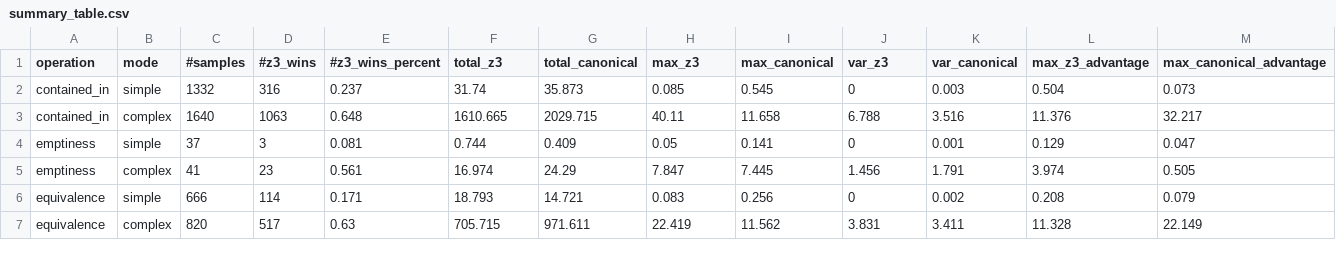
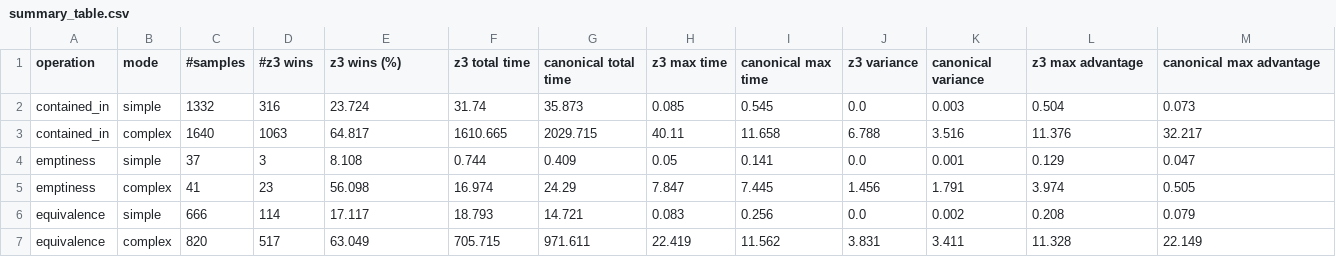
Before and after one commit to IBM/network-config-analyzer, a CSV file: smt_experiments/experiments/realistic_samples/summary_table.csv, drawn as a sheet.

```diff
--- a/smt_experiments/experiments/realistic_samples/summary_table.csv
+++ b/smt_experiments/experiments/realistic_samples/summary_table.csv
@@ -1,7 +1,7 @@
-operation,mode,#samples,#z3_wins,#z3_wins_percent,total_z3,total_canonical,max_z3,max_canonical,var_z3,var_canonical,max_z3_advantage,max_canonical_advantage
-contained_in,simple,1332,316,0.237,31.74,35.873,0.085,0.545,0,0.003,0.504,0.073
-contained_in,complex,1640,1063,0.648,1610.665,2029.715,40.11,11.658,6.788,3.516,11.376,32.217
-emptiness,simple,37,3,0.081,0.744,0.409,0.05,0.141,0,0.001,0.129,0.047
-emptiness,complex,41,23,0.561,16.974,24.29,7.847,7.445,1.456,1.791,3.974,0.505
-equivalence,simple,666,114,0.171,18.793,14.721,0.083,0.256,0,0.002,0.208,0.079
-equivalence,complex,820,517,0.63,705.715,971.611,22.419,11.562,3.831,3.411,11.328,22.149
+operation,mode,#samples,#z3 wins,z3 wins (%),z3 total time,canonical total time,z3 max time,canonical max time,z3 variance,canonical variance,z3 max advantage,canonical max advantage
+contained_in,simple,1332,316,23.724,31.74,35.873,0.085,0.545,0.0,0.003,0.504,0.073
+contained_in,complex,1640,1063,64.817,1610.665,2029.715,40.11,11.658,6.788,3.516,11.376,32.217
+emptiness,simple,37,3,8.108,0.744,0.409,0.05,0.141,0.0,0.001,0.129,0.047
+emptiness,complex,41,23,56.098,16.974,24.29,7.847,7.445,1.456,1.791,3.974,0.505
+equivalence,simple,666,114,17.117,18.793,14.721,0.083,0.256,0.0,0.002,0.208,0.079
+equivalence,complex,820,517,63.049,705.715,971.611,22.419,11.562,3.831,3.411,11.328,22.149
```
Also changed, not shown: smt_experiments/experiments/realistic_samples/creation_complex.csv, smt_experiments/experiments/realistic_samples/creation_simple.csv, 28 other files.
